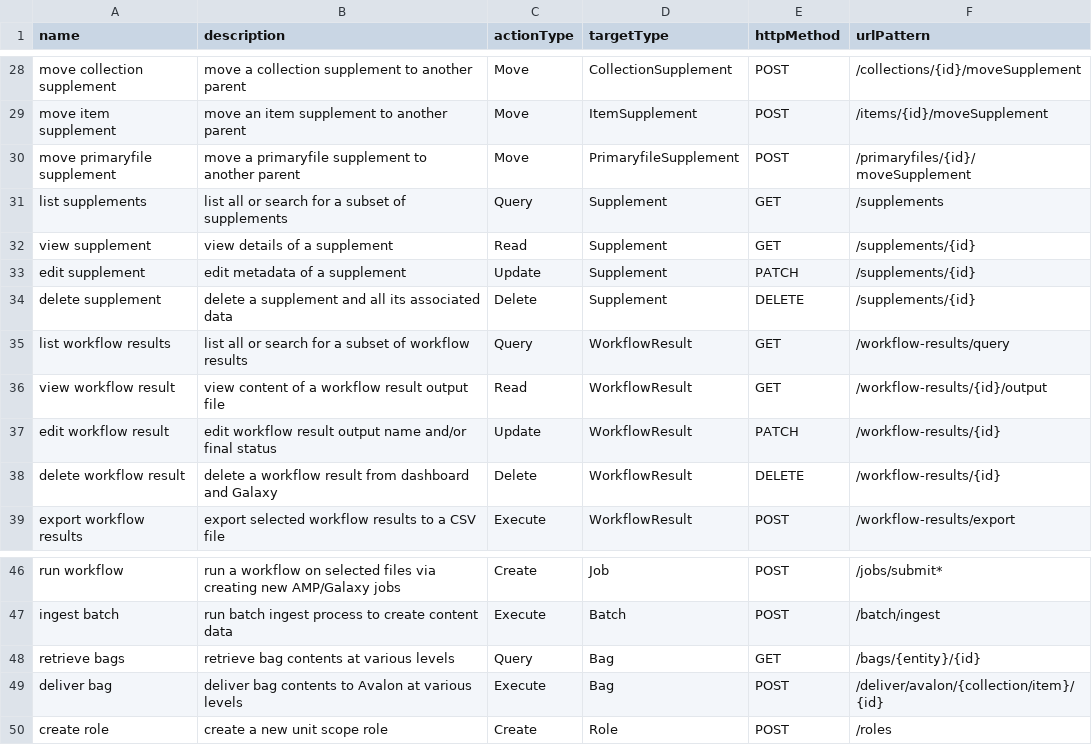
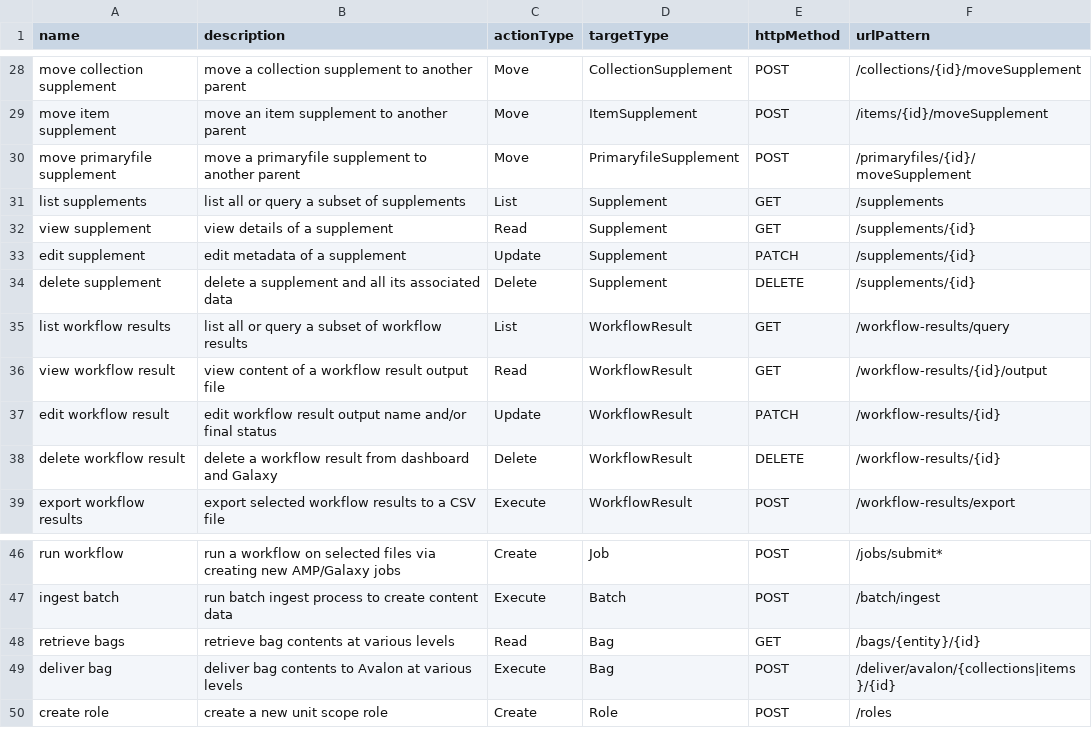
Before and after one commit to AudiovisualMetadataPlatform/amppd, a CSV file: src/main/resources/db/ac_action.csv, drawn as a sheet; only a part is shown, gaps mark what is left out; the diff covers the shown part only.

```diff
--- a/src/main/resources/db/ac_action.csv
+++ b/src/main/resources/db/ac_action.csv
@@ -30,3 +30,3 @@ move item supplement,move an item supplement to another parent,Move,ItemSuppleme
 move primaryfile supplement,move a primaryfile supplement to another parent,Move,PrimaryfileSupplement,POST,/primaryfiles/{id}/moveSupplement
-list supplements,list all or search for a subset of supplements,Query,Supplement,GET,/supplements
+list supplements,list all or query a subset of supplements,List,Supplement,GET,/supplements
 view supplement,view details of a supplement,Read,Supplement,GET,/supplements/{id}
@@ -34,3 +34,3 @@ edit supplement,edit metadata of a supplement,Update,Supplement,PATCH,/supplemen
 delete  supplement,delete a supplement and all its associated data,Delete,Supplement,DELETE,/supplements/{id}
-list workflow results,list all or search for a subset of workflow results,Query,WorkflowResult,GET,/workflow-results/query
+list workflow results,list all or query a subset of workflow results,List,WorkflowResult,GET,/workflow-results/query
 view workflow result,view content of a workflow result output file,Read,WorkflowResult,GET,/workflow-results/{id}/output
@@ -47,4 +47,4 @@ run workflow,run a workflow on selected files via creating new AMP/Galaxy jobs,C
 ingest batch,run batch ingest process to create content data,Execute,Batch,POST,/batch/ingest
-retrieve bags,retrieve bag contents at various levels,Query,Bag,GET,/bags/{entity}/{id}
-deliver bag,deliver bag contents to Avalon at various levels,Execute,Bag,POST,/deliver/avalon/{collection/item}/{id}
+retrieve bags,retrieve bag contents at various levels,Read,Bag,GET,/bags/{entity}/{id}
+deliver bag,deliver bag contents to Avalon at various levels,Execute,Bag,POST,/deliver/avalon/{collections|items}/{id}
 create role,create a new unit scope role,Create,Role,POST,/roles
```
Also changed, not shown: 1 added row and 12 edited cells elsewhere in this file, 1 other file.
